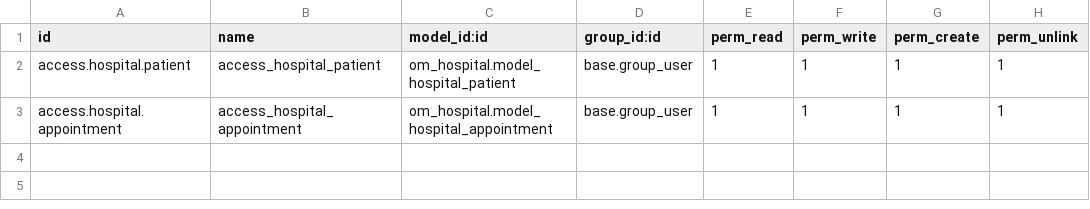
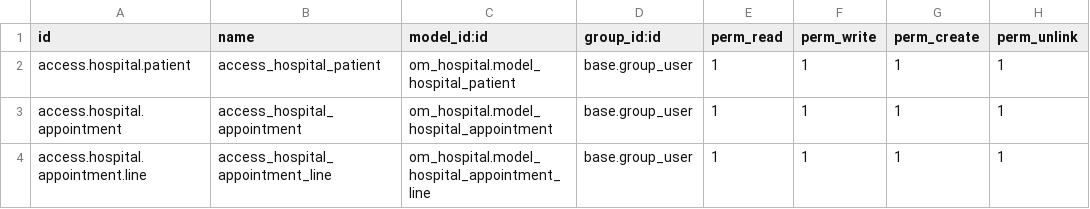
Before and after one commit to Erfan7990/Hospital-Management, a CSV file: odoo-15.0/custom_addons/om_hospital/security/ir.model.access.csv, drawn as a sheet.

Commit message:
Odoo 32-52 videos

```diff
--- a/odoo-15.0/custom_addons/om_hospital/security/ir.model.access.csv
+++ b/odoo-15.0/custom_addons/om_hospital/security/ir.model.access.csv
@@ -3 +3,2 @@ access.hospital.patient,access_hospital_patient,om_hospital.model_hospital_patie
 access.hospital.appointment,access_hospital_appointment,om_hospital.model_hospital_appointment,base.group_user,1,1,1,1
+access.hospital.appointment.line,access_hospital_appointment_line,om_hospital.model_hospital_appointment_line,base.group_user,1,1,1,1
```
Also changed, not shown: 3 other files.
